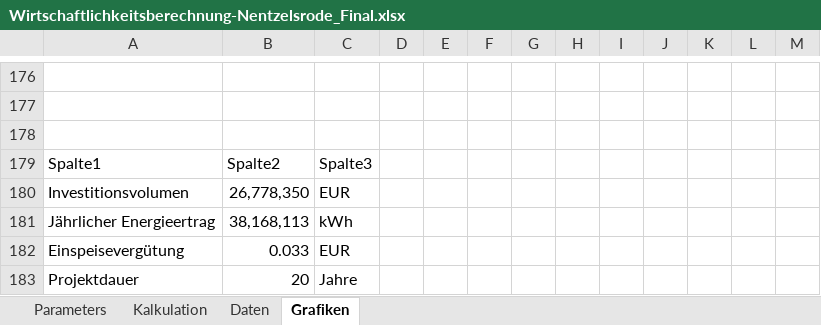
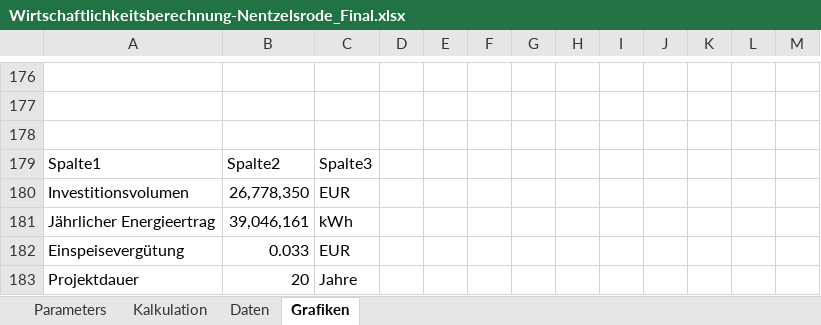
Before and after one commit to KSoni1505/Wind-Farm-Project-Development, an Excel workbook: Economic_analysis_of_wind_farms/Wirtschaftlichkeitsberechnung-Nentzelsrode_Final.xlsx, sheet Grafiken, drawn as a sheet; only a part is shown, gaps mark what is left out; values as stored, in another font and other column widths than the file's, no borders; charts and pictures and table styles not drawn; the diff names each change by its address in the sheet, - before the commit and + after, or states it on an @@ line.

```diff
--- a/Economic_analysis_of_wind_farms/Wirtschaftlichkeitsberechnung-Nentzelsrode_Final.xlsx (sheet Grafiken)
+++ b/Economic_analysis_of_wind_farms/Wirtschaftlichkeitsberechnung-Nentzelsrode_Final.xlsx (sheet Grafiken)
-B181: 38,168,113
+B181: 39,046,161
```
Also changed, not shown: sheet Kalkulation, sheet Parameters, charts or pictures, 1 other file.
